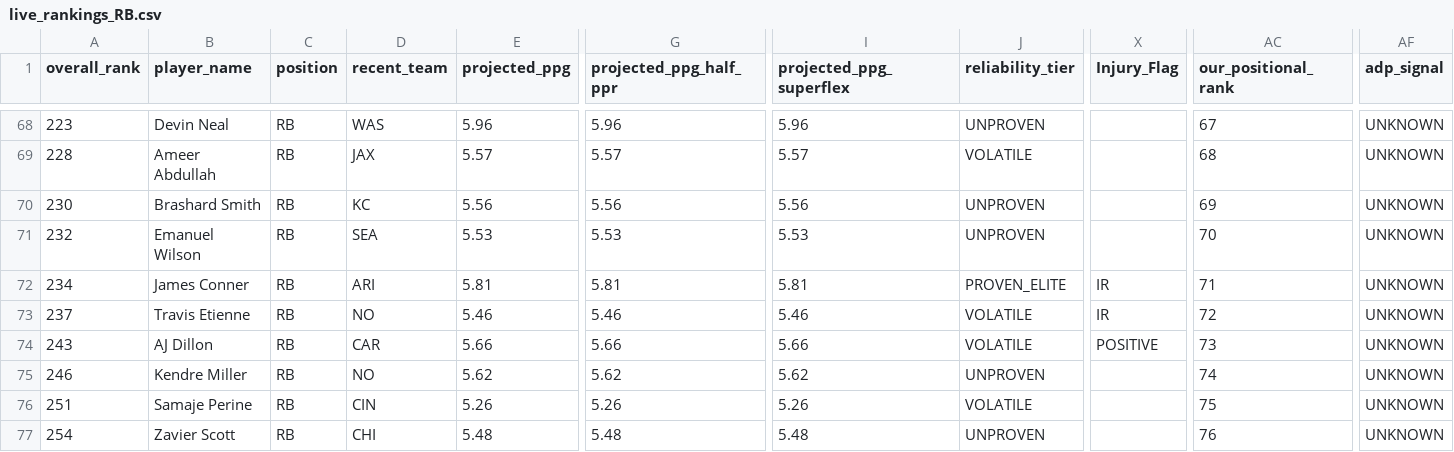
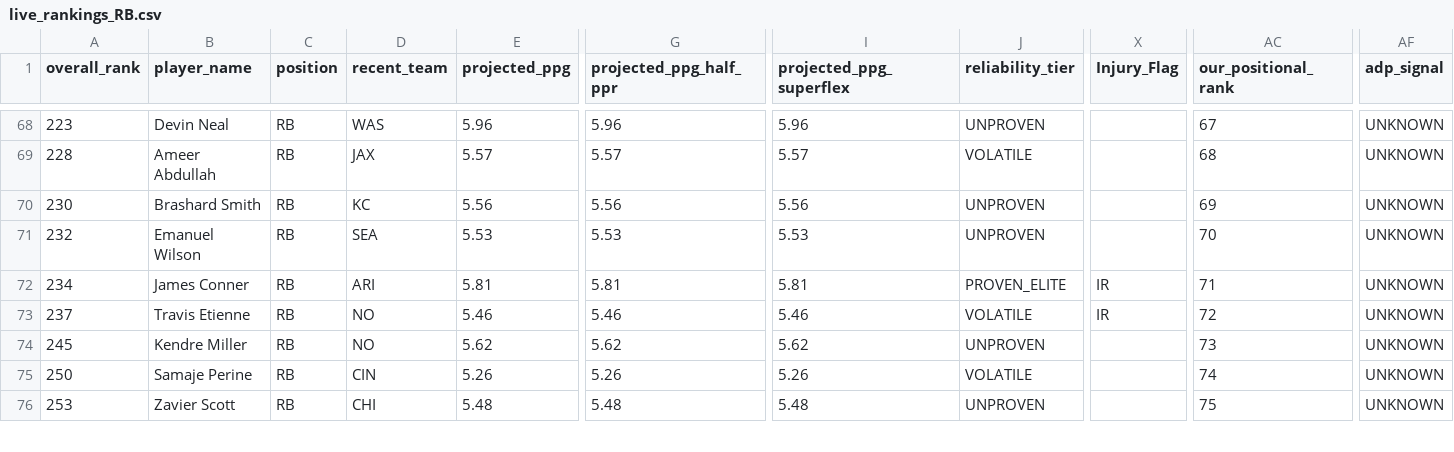
Before and after one commit to colorb41/gavfather-site, a CSV file: public/rankings/live_rankings_RB.csv, drawn as a sheet; only a part is shown, gaps mark what is left out; removed rows and columns are numbered as before the commit, all else as after; rows hold the shown columns only; the diff covers the shown part only; the diff names each change by its address in the sheet, - before the commit and + after, or states it on an @@ line.

```diff
--- a/public/rankings/live_rankings_RB.csv
+++ b/public/rankings/live_rankings_RB.csv
-row 74: 243 | AJ Dillon | RB | CAR | 5.66 | 5.66 | 5.66 | VOLATILE | POSITIVE | 73 | UNKNOWN
-A74 (overall_rank): 246
+A74 (overall_rank): 245
-AC74 (our_positional_rank): 74
+AC74 (our_positional_rank): 73
-A75 (overall_rank): 251
+A75 (overall_rank): 250
-AC75 (our_positional_rank): 75
+AC75 (our_positional_rank): 74
-A76 (overall_rank): 254
+A76 (overall_rank): 253
-AC76 (our_positional_rank): 76
+AC76 (our_positional_rank): 75
```
Also changed, not shown: 1 added row and 30 edited cells elsewhere in this file, public/rankings/core_rankings.csv, public/rankings/live_rankings.csv, 8 other files.
